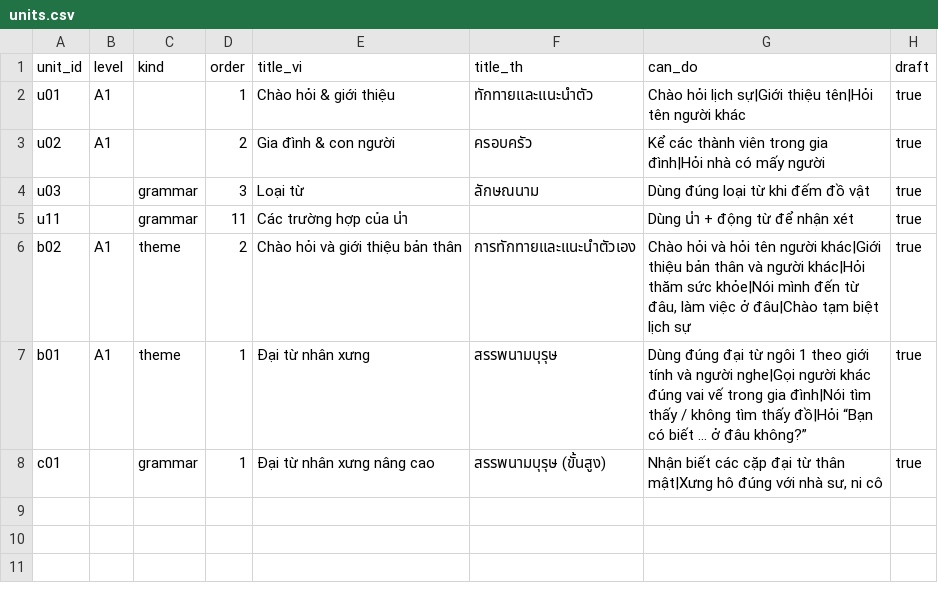
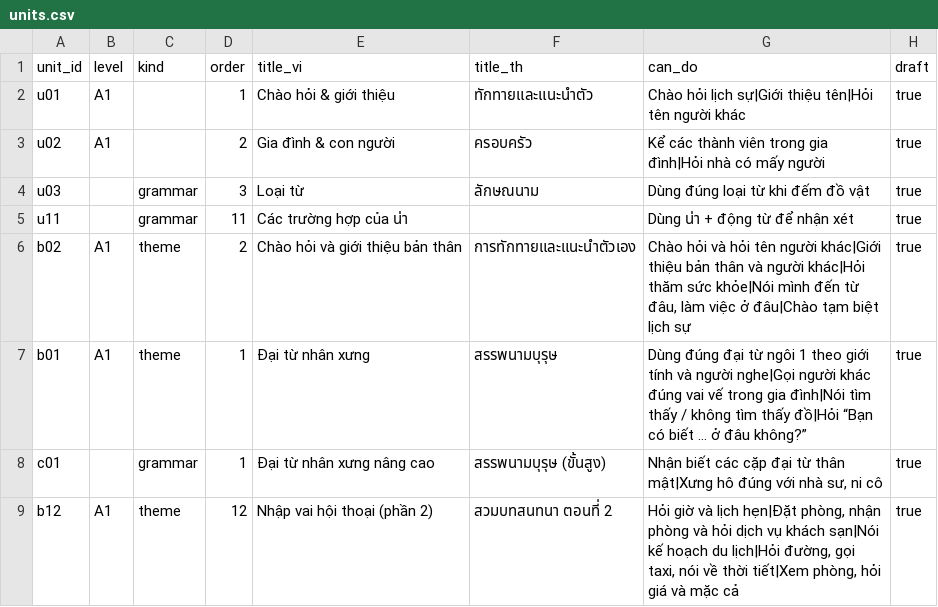
Before and after one commit to DoMinhChien/hoc-thai-cung-nom, a CSV file: content/units.csv, drawn as a sheet.

```diff
--- a/content/units.csv
+++ b/content/units.csv
@@ -8 +8,2 @@ b01,A1,theme,1,Đại từ nhân xưng,สรรพนามบุรุษ,Dùn
 c01,,grammar,1,Đại từ nhân xưng nâng cao,สรรพนามบุรุษ (ขั้นสูง),"Nhận biết các cặp đại từ thân mật|Xưng hô đúng với nhà sư, ni cô",true
+b12,A1,theme,12,Nhập vai hội thoại (phần 2),สวมบทสนทนา ตอนที่ 2,"Hỏi giờ và lịch hẹn|Đặt phòng, nhận phòng và hỏi dịch vụ khách sạn|Nói kế hoạch du lịch|Hỏi đường, gọi taxi, nói về thời tiết|Xem phòng, hỏi giá và mặc cả",true
```
Also changed, not shown: content/lessons.csv, 3 other files.
